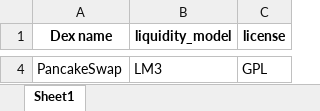
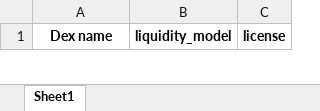
Before and after one commit to PromtEngineer/localGPT, an Excel workbook: app/dataframes/table.xlsx, sheet Sheet1, drawn as a sheet; only a part is shown, gaps mark what is left out; values as stored, in another font and other column widths than the file's, no borders; removed rows and columns are numbered as before the commit, all else as after; the diff covers the shown part only; the diff names each change by its address in the sheet, - before the commit and + after, or states it on an @@ line.

```diff
--- a/app/dataframes/table.xlsx (sheet Sheet1)
+++ b/app/dataframes/table.xlsx (sheet Sheet1)
-row 4: PancakeSwap | LM3 | GPL
```
Also changed, not shown: 1 added row and 2 removed rows elsewhere in this sheet, app/dataframes/dex_list.xlsx, 2 other files.
